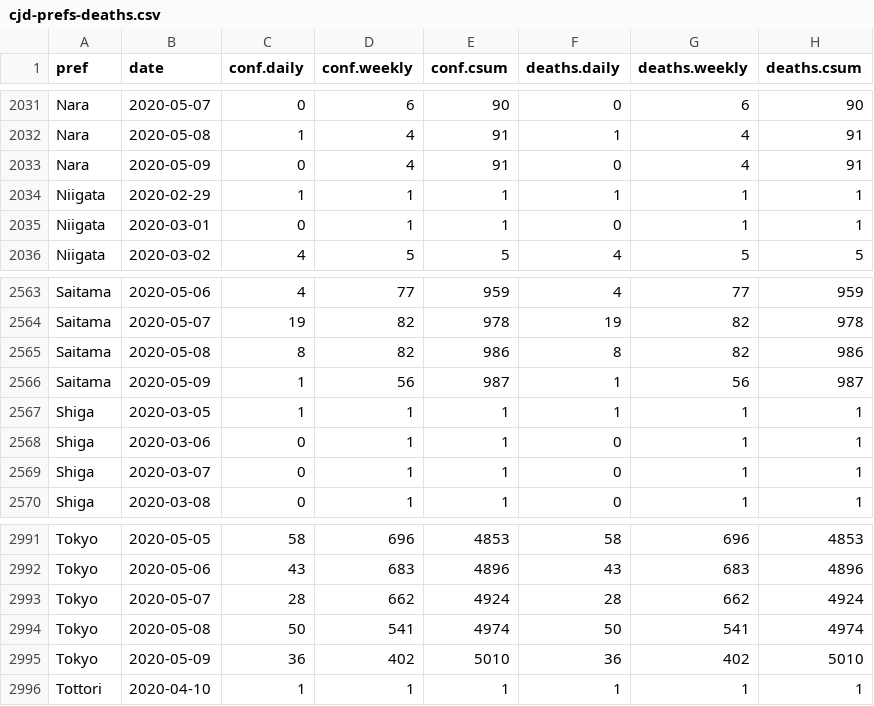
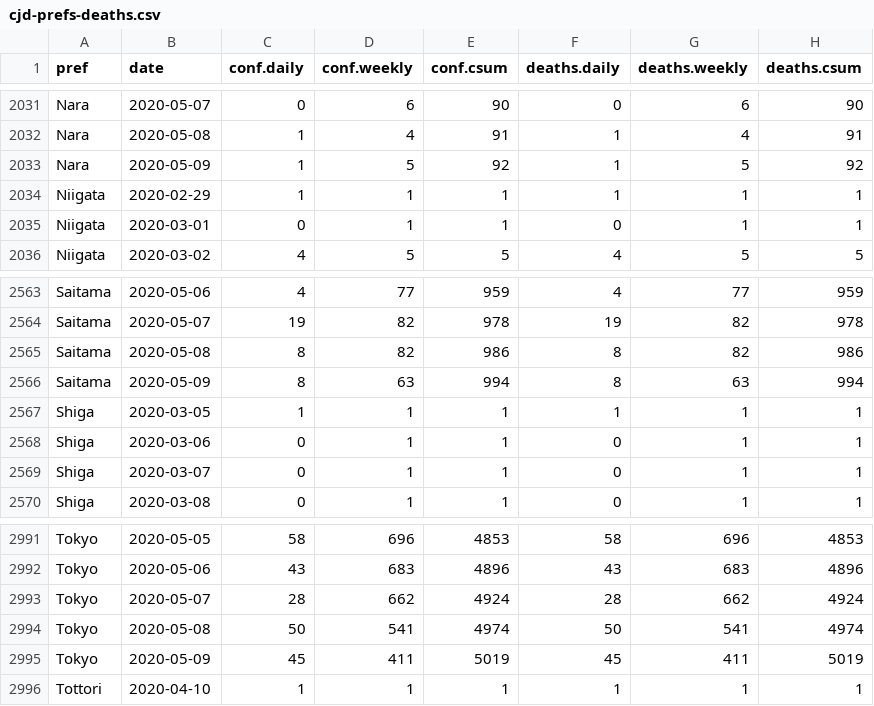
Before and after one commit to graphy-covidjp/xgraphy-covidjp.github.io, a CSV file: csv/cjd-prefs-deaths.csv, drawn as a sheet; only a part is shown, gaps mark what is left out; the diff covers the shown part only.

```diff
--- a/csv/cjd-prefs-deaths.csv
+++ b/csv/cjd-prefs-deaths.csv
@@ -2032,3 +2032,3 @@ Nara,2020-05-07,0,6,90,0,6,90
 Nara,2020-05-08,1,4,91,1,4,91
-Nara,2020-05-09,0,4,91,0,4,91
+Nara,2020-05-09,1,5,92,1,5,92
 Niigata,2020-02-29,1,1,1,1,1,1
@@ -2565,3 +2565,3 @@ Saitama,2020-05-07,19,82,978,19,82,978
 Saitama,2020-05-08,8,82,986,8,82,986
-Saitama,2020-05-09,1,56,987,1,56,987
+Saitama,2020-05-09,8,63,994,8,63,994
 Shiga,2020-03-05,1,1,1,1,1,1
@@ -2994,3 +2994,3 @@ Tokyo,2020-05-07,28,662,4924,28,662,4924
 Tokyo,2020-05-08,50,541,4974,50,541,4974
-Tokyo,2020-05-09,36,402,5010,36,402,5010
+Tokyo,2020-05-09,45,411,5019,45,411,5019
 Tottori,2020-04-10,1,1,1,1,1,1
```
Also changed, not shown: 5 added rows, 5 removed rows and 4 edited cells elsewhere in this file, 46 other files.
